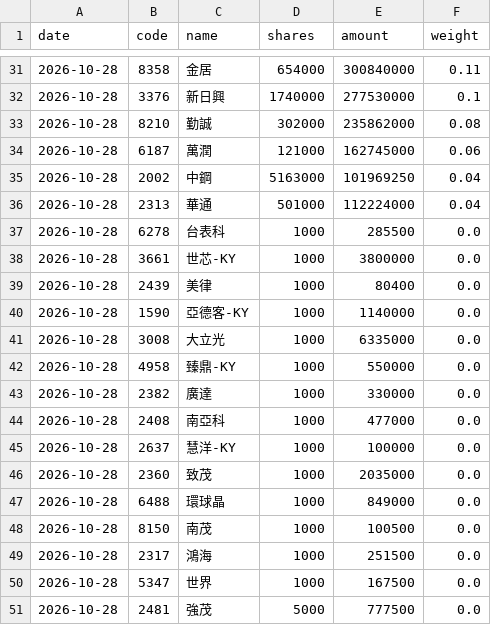
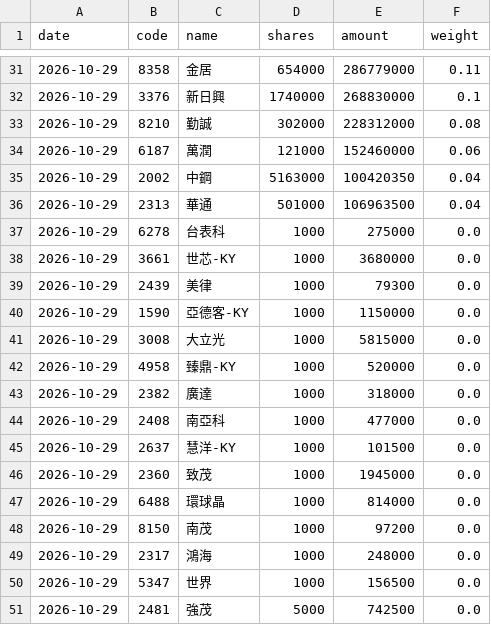
Before and after one commit to jason8745/00981A-tracker, a CSV file: data/latest.csv, drawn as a sheet; only a part is shown, gaps mark what is left out; the diff covers the shown part only.

```diff
--- a/data/latest.csv
+++ b/data/latest.csv
@@ -31,21 +31,21 @@ date,code,name,shares,amount,weight
-2026-10-28,8358,金居,654000,300840000,0.11
-2026-10-28,3376,新日興,1740000,277530000,0.1
-2026-10-28,8210,勤誠,302000,235862000,0.08
-2026-10-28,6187,萬潤,121000,162745000,0.06
-2026-10-28,2002,中鋼,5163000,101969250,0.04
-2026-10-28,2313,華通,501000,112224000,0.04
-2026-10-28,6278,台表科,1000,285500,0.0
-2026-10-28,3661,世芯-KY,1000,3800000,0.0
-2026-10-28,2439,美律,1000,80400,0.0
-2026-10-28,1590,亞德客-KY,1000,1140000,0.0
-2026-10-28,3008,大立光,1000,6335000,0.0
-2026-10-28,4958,臻鼎-KY,1000,550000,0.0
-2026-10-28,2382,廣達,1000,330000,0.0
-2026-10-28,2408,南亞科,1000,477000,0.0
-2026-10-28,2637,慧洋-KY,1000,100000,0.0
-2026-10-28,2360,致茂,1000,2035000,0.0
-2026-10-28,6488,環球晶,1000,849000,0.0
-2026-10-28,8150,南茂,1000,100500,0.0
-2026-10-28,2317,鴻海,1000,251500,0.0
-2026-10-28,5347,世界,1000,167500,0.0
-2026-10-28,2481,強茂,5000,777500,0.0
+2026-10-29,8358,金居,654000,286779000,0.11
+2026-10-29,3376,新日興,1740000,268830000,0.1
+2026-10-29,8210,勤誠,302000,228312000,0.08
+2026-10-29,6187,萬潤,121000,152460000,0.06
+2026-10-29,2002,中鋼,5163000,100420350,0.04
+2026-10-29,2313,華通,501000,106963500,0.04
+2026-10-29,6278,台表科,1000,275000,0.0
+2026-10-29,3661,世芯-KY,1000,3680000,0.0
+2026-10-29,2439,美律,1000,79300,0.0
+2026-10-29,1590,亞德客-KY,1000,1150000,0.0
+2026-10-29,3008,大立光,1000,5815000,0.0
+2026-10-29,4958,臻鼎-KY,1000,520000,0.0
+2026-10-29,2382,廣達,1000,318000,0.0
+2026-10-29,2408,南亞科,1000,477000,0.0
+2026-10-29,2637,慧洋-KY,1000,101500,0.0
+2026-10-29,2360,致茂,1000,1945000,0.0
+2026-10-29,6488,環球晶,1000,814000,0.0
+2026-10-29,8150,南茂,1000,97200,0.0
+2026-10-29,2317,鴻海,1000,248000,0.0
+2026-10-29,5347,世界,1000,156500,0.0
+2026-10-29,2481,強茂,5000,742500,0.0
```
Also changed, not shown: 4 added rows, 4 removed rows and 73 edited cells elsewhere in this file, 4 other files.
